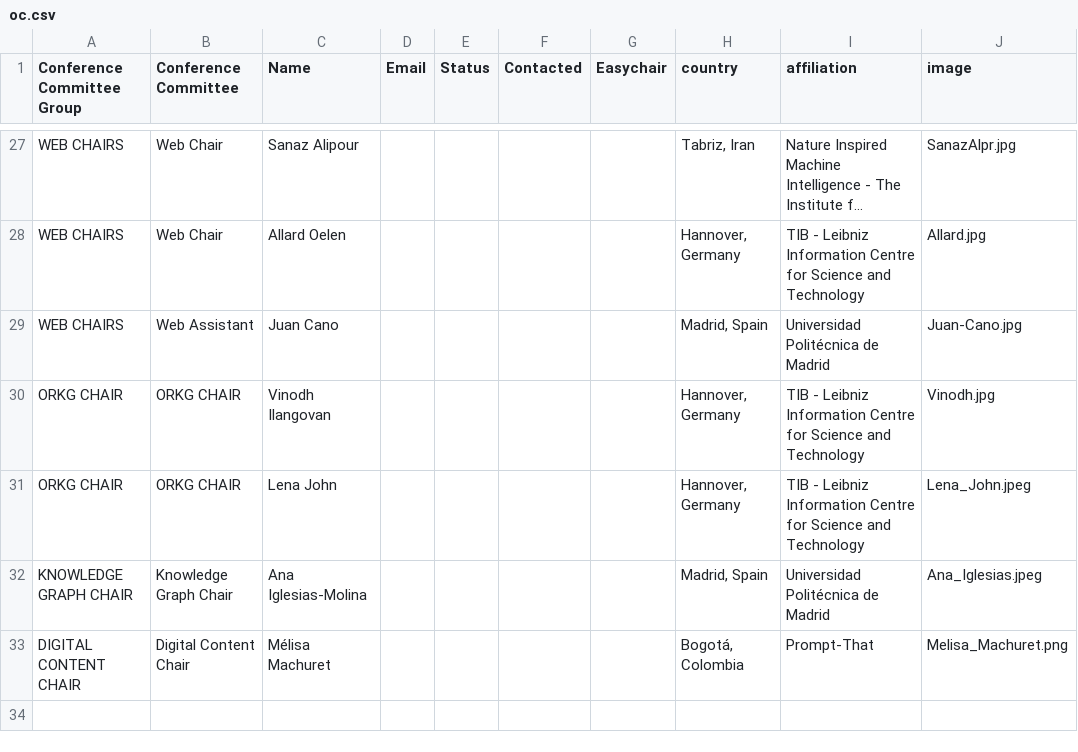
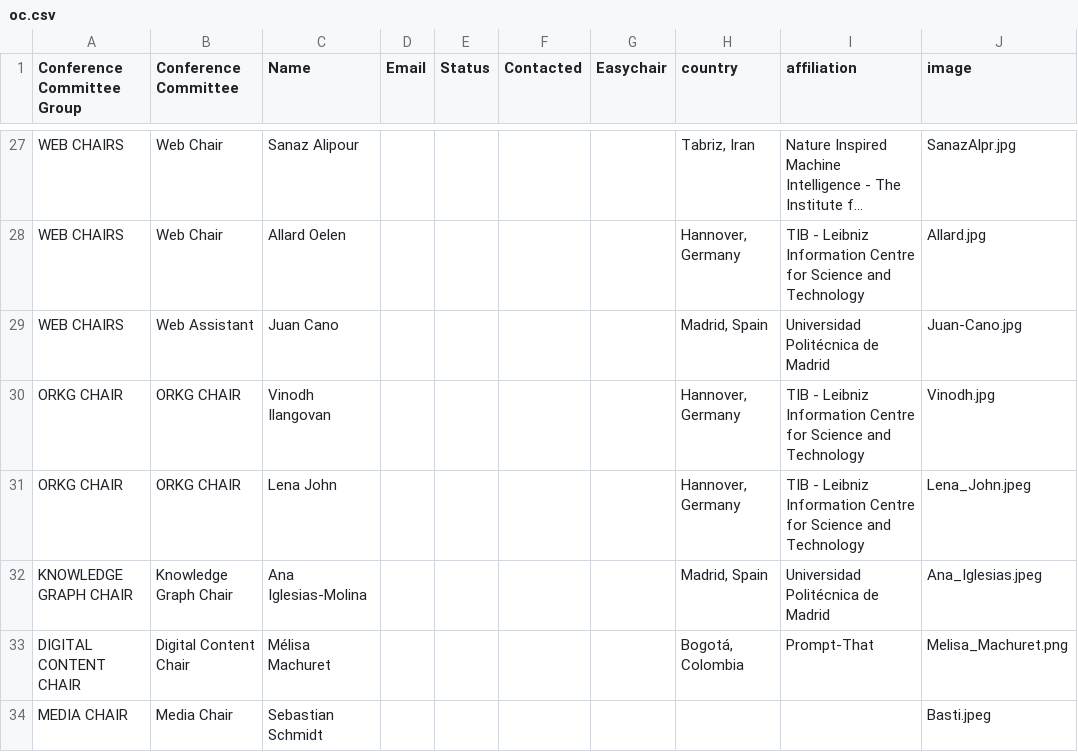
Before and after one commit to SEMANTiCS-org/2025-semantics-org.github.io, a CSV file: content/oc.csv, drawn as a sheet; only a part is shown, gaps mark what is left out; long unchanged cells end in …; the diff names each change by its address in the sheet, - before the commit and + after, or states it on an @@ line.

Commit message:
feat: add Basti as Media Chair in OC

```diff
--- a/content/oc.csv
+++ b/content/oc.csv
+row 34: MEDIA CHAIR | Media Chair | Sebastian Schmidt |  |  |  |  |  |  | Basti.jpeg
```
Also changed, not shown: 1 other file.
